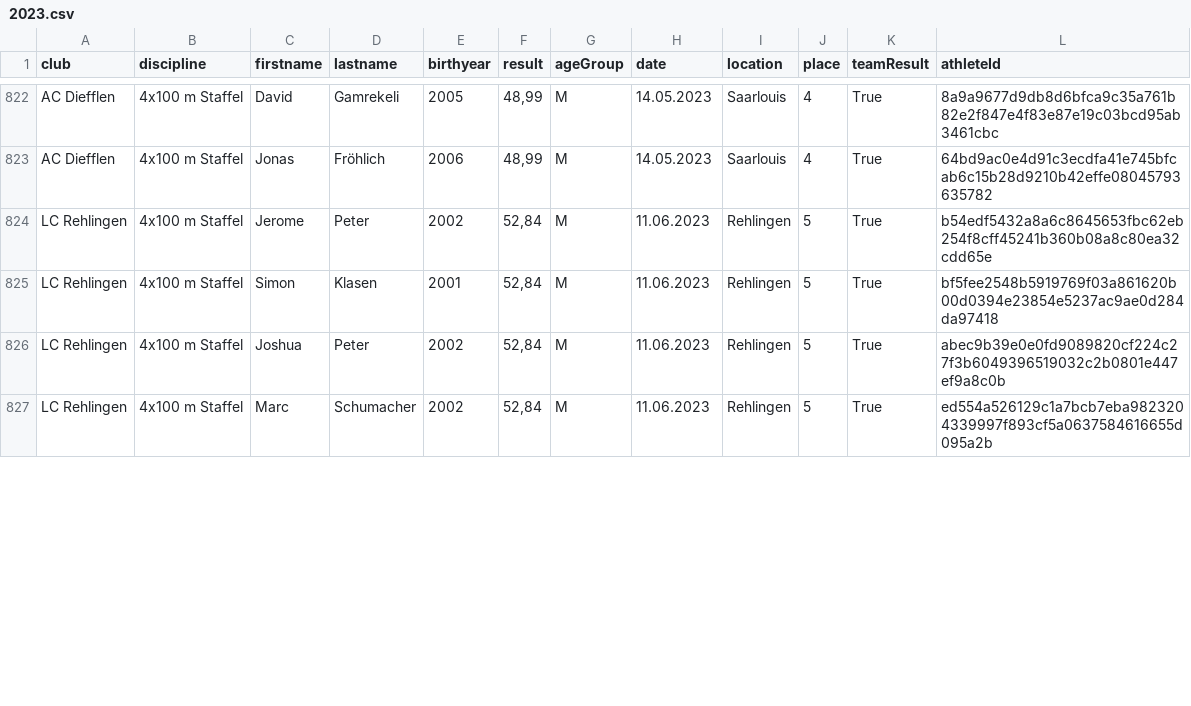
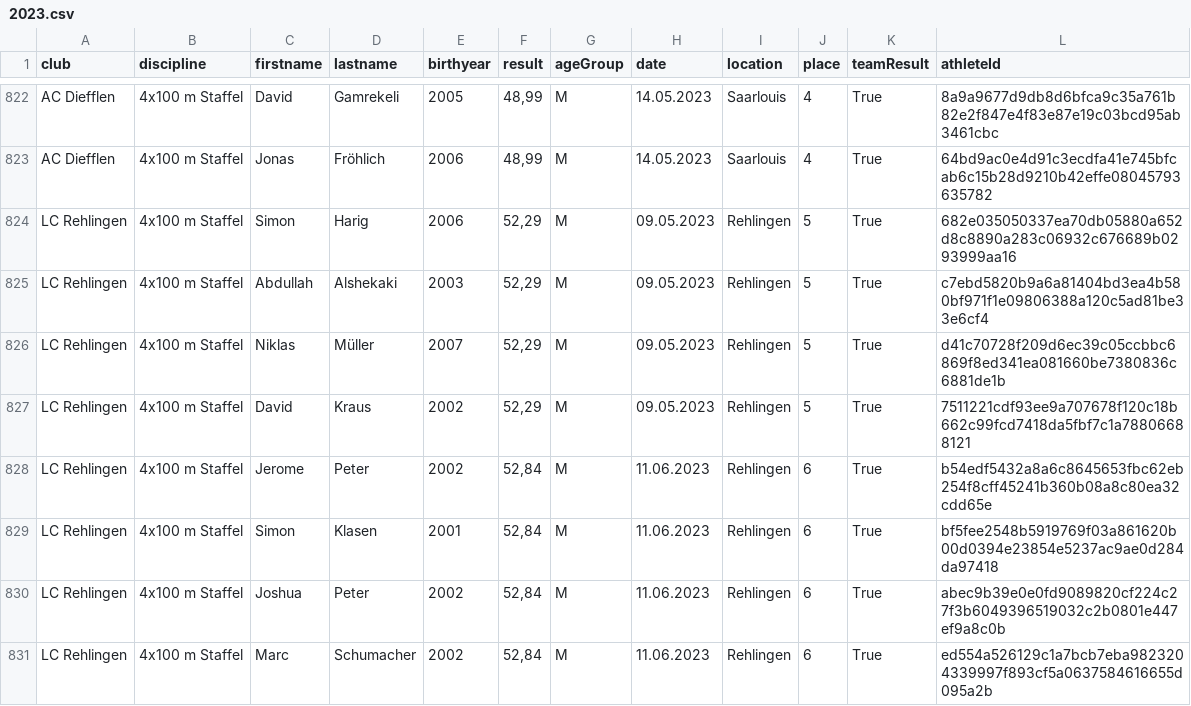
Before and after one commit to nimarion/slb, a CSV file: data/2023.csv, drawn as a sheet; only a part is shown, gaps mark what is left out; the diff covers the shown part only.

```diff
--- a/data/2023.csv
+++ b/data/2023.csv
@@ -823,5 +823,9 @@ AC Diefflen,4x100 m Staffel,David,Gamrekeli,2005,"48,99",M,14.05.2023,Saarlouis,
 AC Diefflen,4x100 m Staffel,Jonas,Fröhlich,2006,"48,99",M,14.05.2023,Saarlouis,4,True,64bd9ac0e4d91c3ecdfa41e745bfcab6c15b28d9210b42effe08045793635782
-LC Rehlingen,4x100 m Staffel,Jerome,Peter,2002,"52,84",M,11.06.2023,Rehlingen,5,True,b54edf5432a8a6c8645653fbc62eb254f8cff45241b360b08a8c80ea32cdd65e
-LC Rehlingen,4x100 m Staffel,Simon,Klasen,2001,"52,84",M,11.06.2023,Rehlingen,5,True,bf5fee2548b5919769f03a861620b00d0394e23854e5237ac9ae0d284da97418
-LC Rehlingen,4x100 m Staffel,Joshua,Peter,2002,"52,84",M,11.06.2023,Rehlingen,5,True,abec9b39e0e0fd9089820cf224c27f3b6049396519032c2b0801e447ef9a8c0b
-LC Rehlingen,4x100 m Staffel,Marc,Schumacher,2002,"52,84",M,11.06.2023,Rehlingen,5,True,ed554a526129c1a7bcb7eba9823204339997f893cf5a0637584616655d095a2b
+LC Rehlingen,4x100 m Staffel,Simon,Harig,2006,"52,29",M,09.05.2023,Rehlingen,5,True,682e035050337ea70db05880a652d8c8890a283c06932c676689b0293999aa16
+LC Rehlingen,4x100 m Staffel,Abdullah,Alshekaki,2003,"52,29",M,09.05.2023,Rehlingen,5,True,c7ebd5820b9a6a81404bd3ea4b580bf971f1e09806388a120c5ad81be33e6cf4
+LC Rehlingen,4x100 m Staffel,Niklas,Müller,2007,"52,29",M,09.05.2023,Rehlingen,5,True,d41c70728f209d6ec39c05ccbbc6869f8ed341ea081660be7380836c6881de1b
+LC Rehlingen,4x100 m Staffel,David,Kraus,2002,"52,29",M,09.05.2023,Rehlingen,5,True,7511221cdf93ee9a707678f120c18b662c99fcd7418da5fbf7c1a78806688121
+LC Rehlingen,4x100 m Staffel,Jerome,Peter,2002,"52,84",M,11.06.2023,Rehlingen,6,True,b54edf5432a8a6c8645653fbc62eb254f8cff45241b360b08a8c80ea32cdd65e
+LC Rehlingen,4x100 m Staffel,Simon,Klasen,2001,"52,84",M,11.06.2023,Rehlingen,6,True,bf5fee2548b5919769f03a861620b00d0394e23854e5237ac9ae0d284da97418
+LC Rehlingen,4x100 m Staffel,Joshua,Peter,2002,"52,84",M,11.06.2023,Rehlingen,6,True,abec9b39e0e0fd9089820cf224c27f3b6049396519032c2b0801e447ef9a8c0b
+LC Rehlingen,4x100 m Staffel,Marc,Schumacher,2002,"52,84",M,11.06.2023,Rehlingen,6,True,ed554a526129c1a7bcb7eba9823204339997f893cf5a0637584616655d095a2b
```
Also changed, not shown: 4 added rows, 2 removed rows and 38 edited cells elsewhere in this file.
